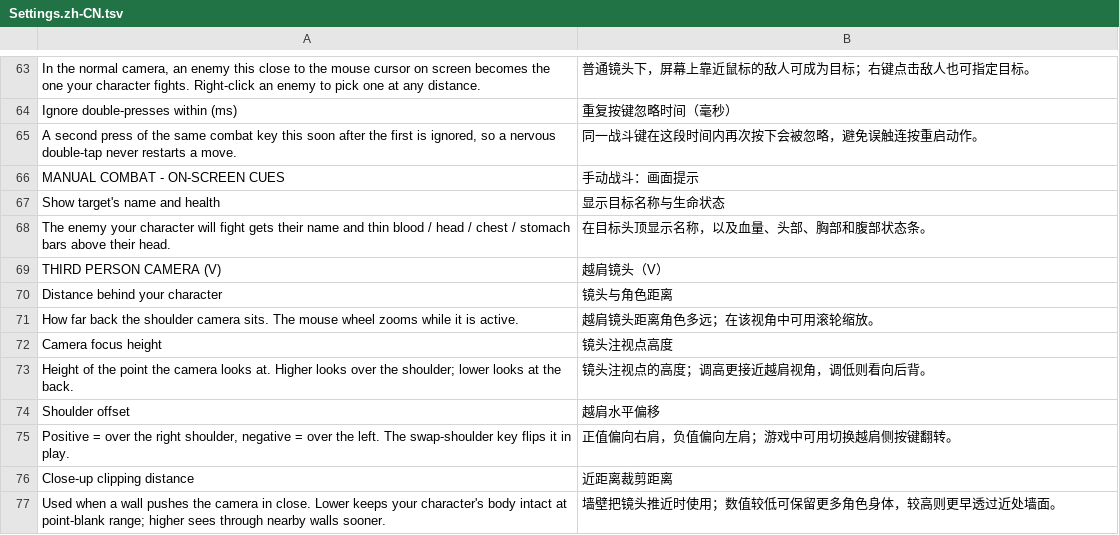
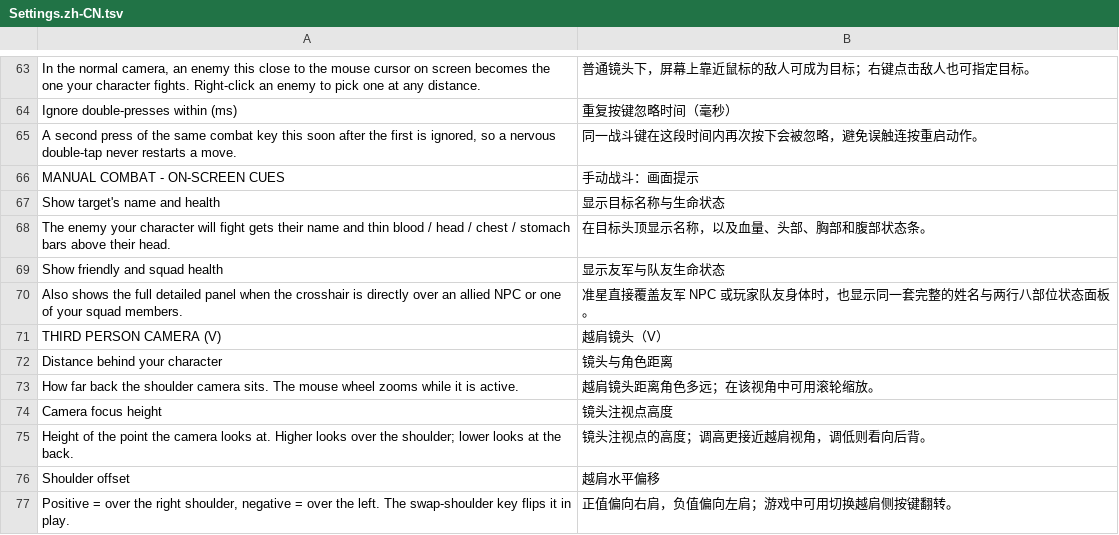
Before and after one commit to JunyeZzzz/Ironwind-Direct-Combat, a TSV file: runtime/Settings.zh-CN.tsv, drawn as a sheet; only a part is shown, gaps mark what is left out; the shorter side is filled out with more unchanged rows.

Commit message:
Add friendly target health display

```diff
--- a/runtime/Settings.zh-CN.tsv
+++ b/runtime/Settings.zh-CN.tsv
@@ -68,2 +68,4 @@ Show target's name and health	显示目标名称与生命状态
 The enemy your character will fight gets their name and thin blood / head / chest / stomach bars above their head.	在目标头顶显示名称，以及血量、头部、胸部和腹部状态条。
+Show friendly and squad health	显示友军与队友生命状态
+Also shows the full detailed panel when the crosshair is directly over an allied NPC or one of your squad members.	准星直接覆盖友军 NPC 或玩家队友身体时，也显示同一套完整的姓名与两行八部位状态面板。
 THIRD PERSON CAMERA (V)	越肩镜头（V）
```
Also changed, not shown: 9 other files.
